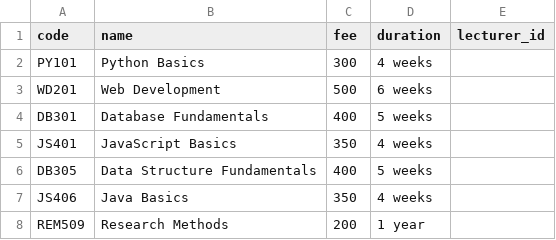
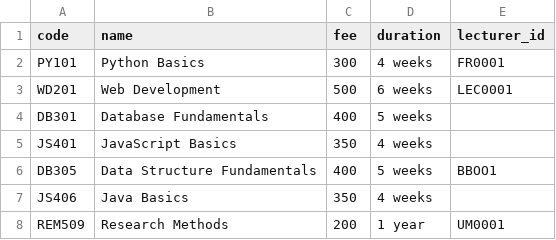
Before and after one commit to Mein-Schartz/python-students-registration-app, a CSV file: courses.csv, drawn as a sheet.

Commit message:
Add phone field to lecturers and display in courses
Extended the Lecturer class to include phone numbers. Updated lecturers.csv to store phone data and courses.csv with lecturer assignments. Enhanced the course view to display lecturer contact information (name, email, phone) for each course.

```diff
--- a/courses.csv
+++ b/courses.csv
@@ -1,8 +1,8 @@
 code,name,fee,duration,lecturer_id
-PY101,Python Basics,300,4 weeks,
-WD201,Web Development,500,6 weeks,
+PY101,Python Basics,300,4 weeks,FR0001
+WD201,Web Development,500,6 weeks,LEC0001
 DB301,Database Fundamentals,400,5 weeks,
 JS401,JavaScript Basics,350,4 weeks,
-DB305,Data Structure Fundamentals,400,5 weeks,
+DB305,Data Structure Fundamentals,400,5 weeks,BBOO1
 JS406,Java Basics,350,4 weeks,
-REM509,Research Methods,200,1 year,
+REM509,Research Methods,200,1 year,UM0001
```
Also changed, not shown: 2 other files.
